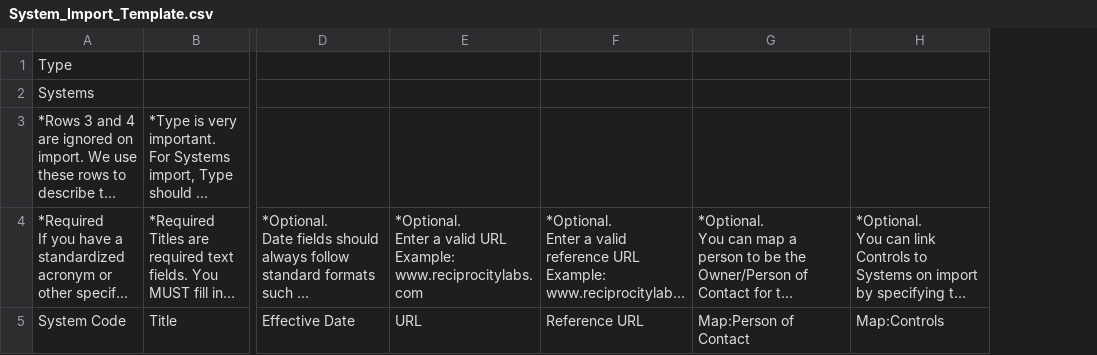
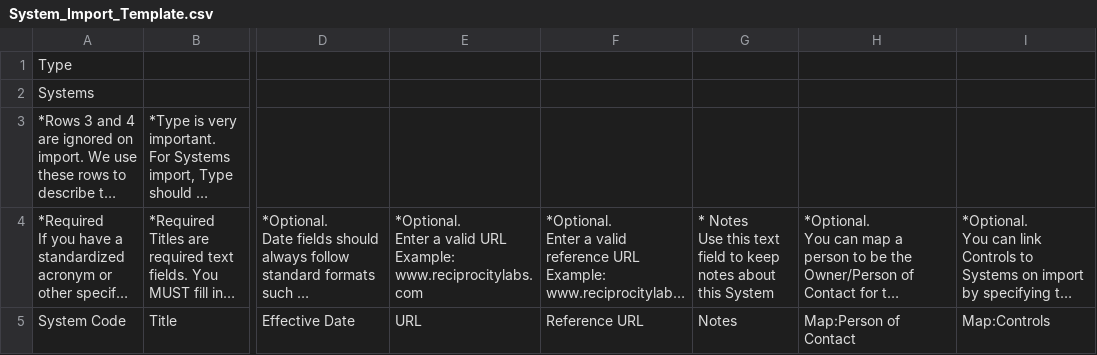
Before and after one commit to zidarsk8/ggrc-core, a CSV file: src/ggrc/templates/csv_files/System_Import_Template.csv, drawn as a sheet; only a part is shown, gaps mark what is left out; long unchanged cells end in …; ↵ is a line break in a cell; the diff names each change by its address in the sheet, - before the commit and + after, or states it on an @@ line.

```diff
--- a/src/ggrc/templates/csv_files/System_Import_Template.csv
+++ b/src/ggrc/templates/csv_files/System_Import_Template.csv
+column G, rows 4-5: * Notes ↵ Use this text field to keep notes about this System | Notes
```
Also changed, not shown: src/ggrc/templates/csv_files/Control_Import_Template.csv, src/ggrc/templates/csv_files/Process_Import_Template.csv, 2 other files.
